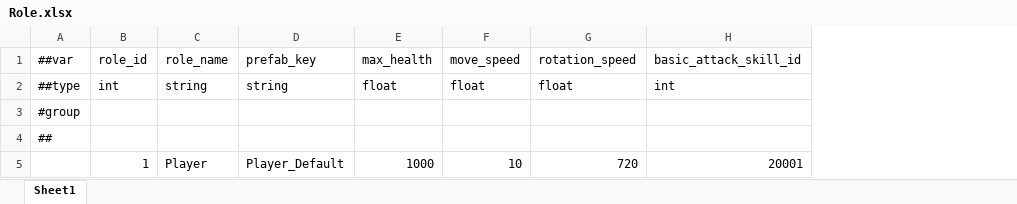
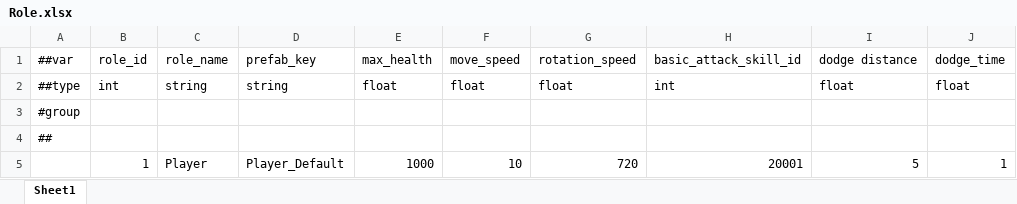
Before and after one commit to XztAAAAA/RPGGameProgram, an Excel workbook: RPGUnityProgram/LubanConfig/MiniTemplate/Data/Role.xlsx, sheet Sheet1, drawn as a sheet; values as stored, in another font and other column widths than the file's, no borders; the diff names each change by its address in the sheet, - before the commit and + after, or states it on an @@ line.

```diff
--- a/RPGUnityProgram/LubanConfig/MiniTemplate/Data/Role.xlsx (sheet Sheet1)
+++ b/RPGUnityProgram/LubanConfig/MiniTemplate/Data/Role.xlsx (sheet Sheet1)
+column I, rows 1-5: dodge distance | float |  |  | 5
+column J, rows 1-5: dodge_time | float |  |  | 1
```
Also changed, not shown: 2 other files.
